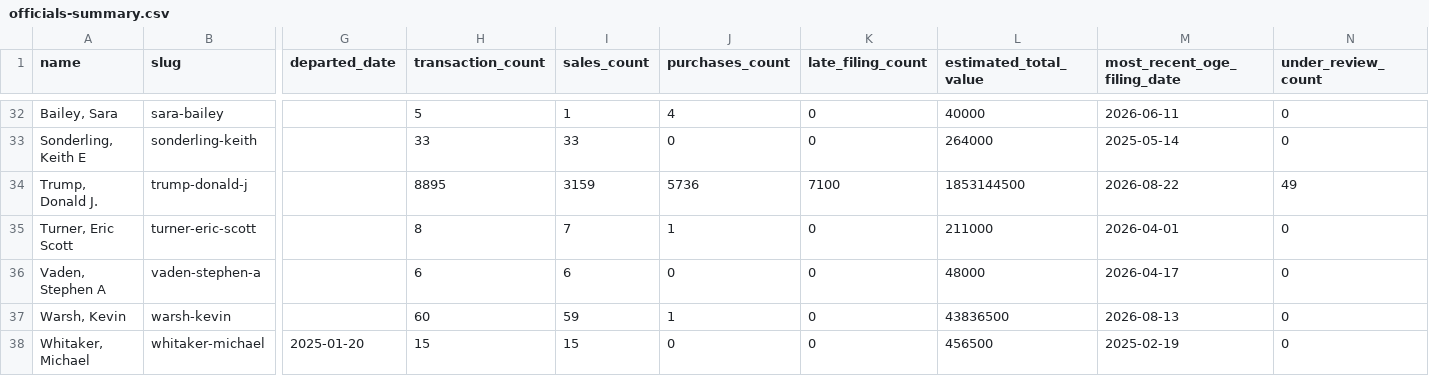
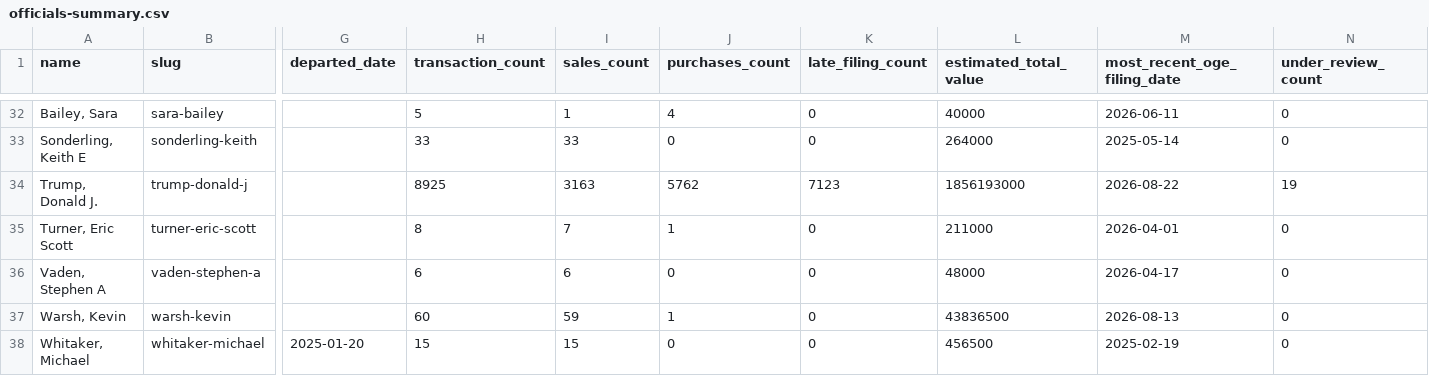
Before and after one commit to tbrown034/open-cabinet, a CSV file: public/data/officials-summary.csv, drawn as a sheet; only a part is shown, gaps mark what is left out; the diff names each change by its address in the sheet, - before the commit and + after, or states it on an @@ line.

```diff
--- a/public/data/officials-summary.csv
+++ b/public/data/officials-summary.csv
-H34 (transaction_count): 8895
+H34 (transaction_count): 8925
-I34 (sales_count): 3159
+I34 (sales_count): 3163
-J34 (purchases_count): 5736
+J34 (purchases_count): 5762
-K34 (late_filing_count): 7100
+K34 (late_filing_count): 7123
-L34 (estimated_total_value): 1853144500
+L34 (estimated_total_value): 1856193000
-N34 (under_review_count): 49
+N34 (under_review_count): 19
```
Also changed, not shown: 9 other files.
